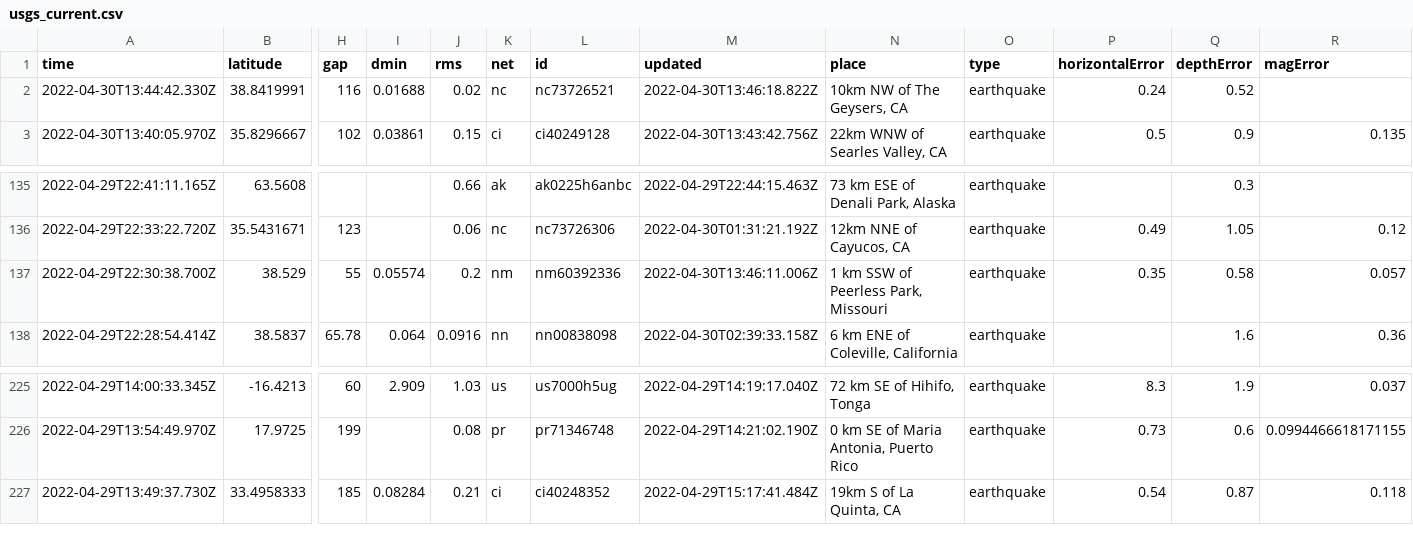
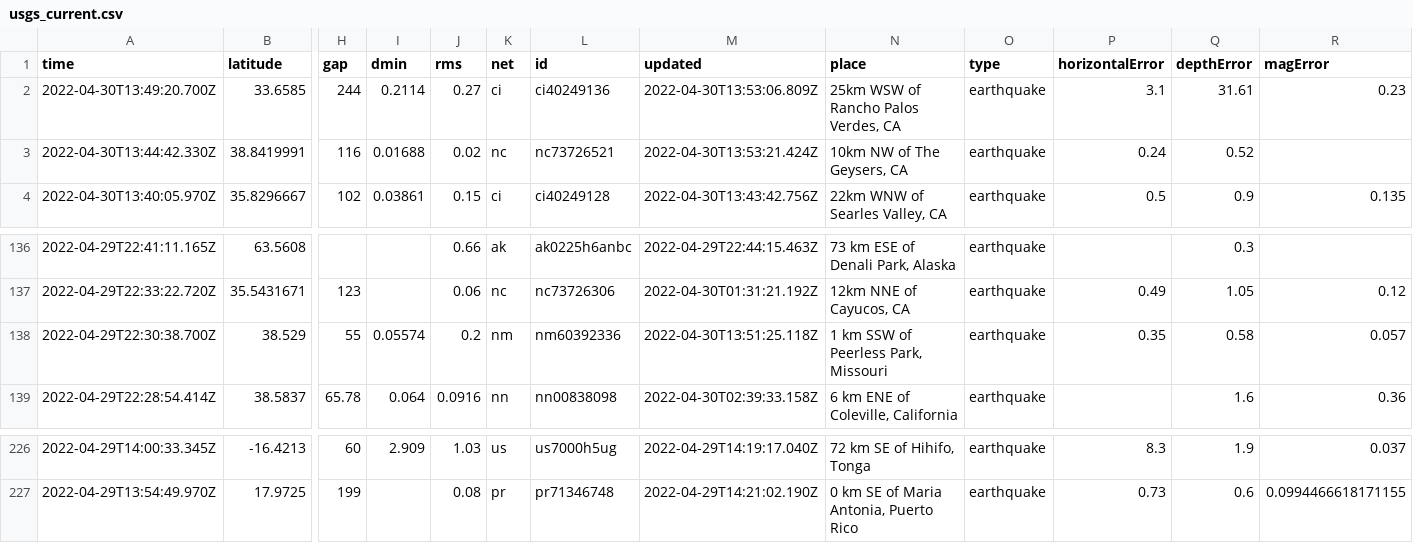
Before and after one commit to AnjDelgado/my-data-robot, a CSV file: usgs_current.csv, drawn as a sheet; only a part is shown, gaps mark what is left out; removed rows and columns are numbered as before the commit, all else as after; rows hold the shown columns only; the diff names each change by its address in the sheet, - before the commit and + after, or states it on an @@ line.

```diff
--- a/usgs_current.csv
+++ b/usgs_current.csv
+row 2: 2022-04-30T13:49:20.700Z | 33.6585 | 244 | 0.2114 | 0.27 | ci | ci40249136 | 2022-04-30T13:53:06.809Z | 25km WSW of Rancho Palos Verdes, CA | earthquake | 3.1 | 31.61 | 0.23
-M3 (updated): 2022-04-30T13:46:18.822Z
+M3 (updated): 2022-04-30T13:53:21.424Z
-M138 (updated): 2022-04-30T13:46:11.006Z
+M138 (updated): 2022-04-30T13:51:25.118Z
-row 227: 2022-04-29T13:49:37.730Z | 33.4958333 | 185 | 0.08284 | 0.21 | ci | ci40248352 | 2022-04-29T15:17:41.484Z | 19km S of La Quinta, CA | earthquake | 0.54 | 0.87 | 0.118
```
